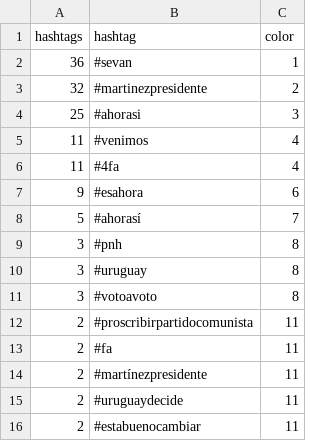
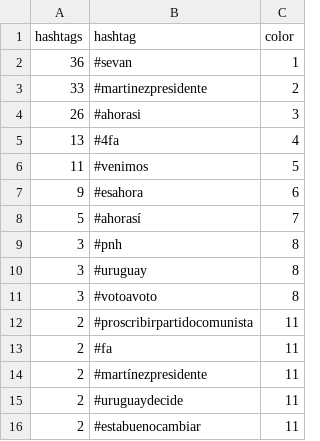
Before and after one commit to verdierdiego/analisis-sentimientos, a CSV file: balotaje/Actualizacion_Graficos/hashtags_balotaje.csv, drawn as a sheet.

```diff
--- a/balotaje/Actualizacion_Graficos/hashtags_balotaje.csv
+++ b/balotaje/Actualizacion_Graficos/hashtags_balotaje.csv
@@ -2,6 +2,6 @@ hashtags,hashtag,color
 36,#sevan,1
-32,#martinezpresidente,2
-25,#ahorasi,3
-11,#venimos,4
-11,#4fa,4
+33,#martinezpresidente,2
+26,#ahorasi,3
+13,#4fa,4
+11,#venimos,5
 9,#esahora,6
```
Also changed, not shown: balotaje/Actualizacion_Graficos/menciones_balotaje.csv, 7 other files.
